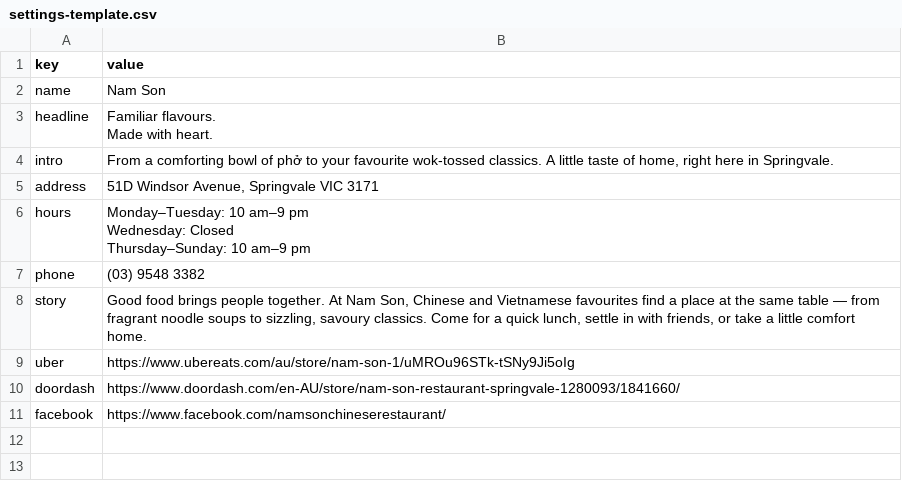
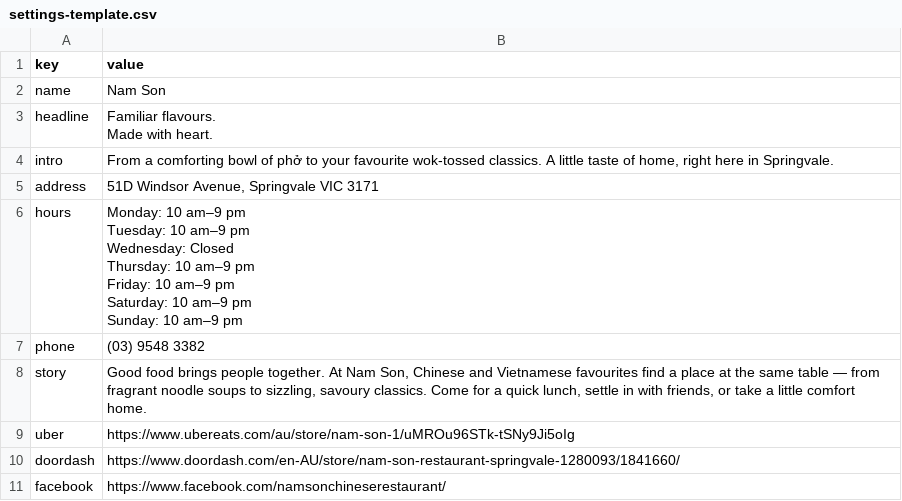
Before and after one commit to sometheasiekswx/namsonrestaurant-site, a CSV file: docs/settings-template.csv, drawn as a sheet.

```diff
--- a/docs/settings-template.csv
+++ b/docs/settings-template.csv
@@ -6,5 +6,9 @@ intro,"From a comforting bowl of phở to your favourite wok-tossed classics. A
 address,"51D Windsor Avenue, Springvale VIC 3171"
-hours,"Monday–Tuesday: 10 am–9 pm
-Wednesday: Closed
-Thursday–Sunday: 10 am–9 pm"
+hours,"Monday: 10 am–9 pm
+Tuesday: 10 am–9 pm
+Wednesday: Closed
+Thursday: 10 am–9 pm
+Friday: 10 am–9 pm
+Saturday: 10 am–9 pm
+Sunday: 10 am–9 pm"
 phone,(03) 9548 3382
```
Also changed, not shown: public/settings-template.csv, 3 other files.
